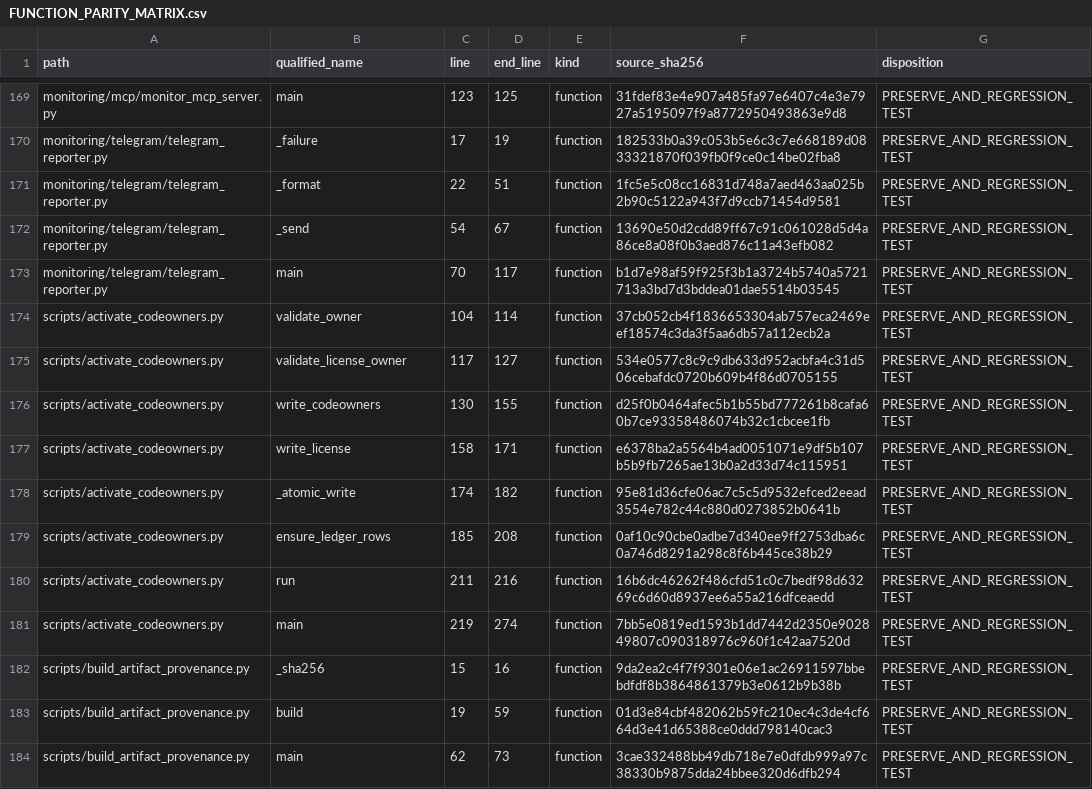
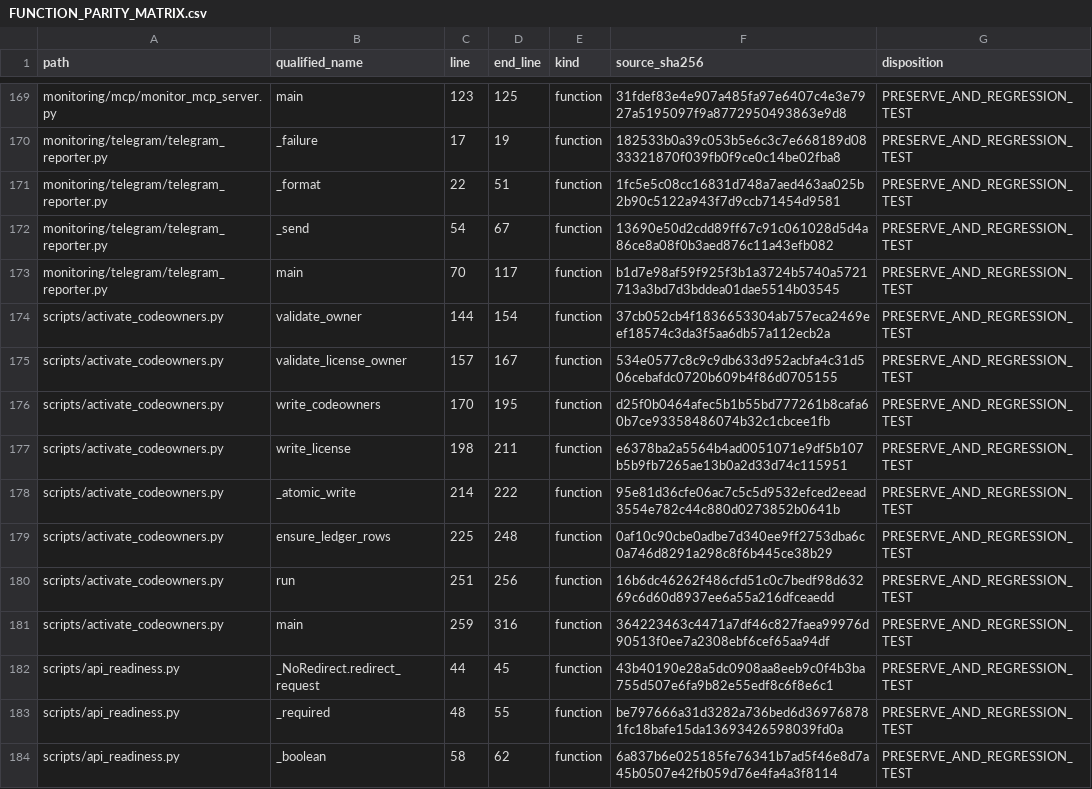
Before and after one commit to asad13-Binana/Bitcoin-Bot-Live-Trading-on-Binance-any-Exchange-TestNet, a CSV file: docs/audit/FUNCTION_PARITY_MATRIX.csv, drawn as a sheet; only a part is shown, gaps mark what is left out; the shorter side is filled out with more unchanged rows; the diff covers the shown part only.

Commit message:
Add safe Oracle API readiness preflight

```diff
--- a/docs/audit/FUNCTION_PARITY_MATRIX.csv
+++ b/docs/audit/FUNCTION_PARITY_MATRIX.csv
@@ -173,9 +173,12 @@
 "monitoring/telegram/telegram_reporter.py","main","70","117","function","b1d7e98af59f925f3b1a3724b5740a5721713a3bd7d3bddea01dae5514b03545","PRESERVE_AND_REGRESSION_TEST"
-"scripts/activate_codeowners.py","validate_owner","104","114","function","37cb052cb4f1836653304ab757eca2469eef18574c3da3f5aa6db57a112ecb2a","PRESERVE_AND_REGRESSION_TEST"
-"scripts/activate_codeowners.py","validate_license_owner","117","127","function","534e0577c8c9c9db633d952acbfa4c31d506cebafdc0720b609b4f86d0705155","PRESERVE_AND_REGRESSION_TEST"
-"scripts/activate_codeowners.py","write_codeowners","130","155","function","d25f0b0464afec5b1b55bd777261b8cafa60b7ce93358486074b32c1cbcee1fb","PRESERVE_AND_REGRESSION_TEST"
-"scripts/activate_codeowners.py","write_license","158","171","function","e6378ba2a5564b4ad0051071e9df5b107b5b9fb7265ae13b0a2d33d74c115951","PRESERVE_AND_REGRESSION_TEST"
-"scripts/activate_codeowners.py","_atomic_write","174","182","function","95e81d36cfe06ac7c5c5d9532efced2eead3554e782c44c880d0273852b0641b","PRESERVE_AND_REGRESSION_TEST"
-"scripts/activate_codeowners.py","ensure_ledger_rows","185","208","function","0af10c90cbe0adbe7d340ee9ff2753dba6c0a746d8291a298c8f6b445ce38b29","PRESERVE_AND_REGRESSION_TEST"
-"scripts/activate_codeowners.py","run","211","216","function","16b6dc46262f486cfd51c0c7bedf98d63269c6d60d8937ee6a55a216dfceaedd","PRESERVE_AND_REGRESSION_TEST"
-"scripts/activate_codeowners.py","main","219","274","function","7bb5e0819ed1593b1dd7442d2350e902849807c090318976c960f1c42aa7520d","PRESERVE_AND_REGRESSION_TEST"
+"scripts/activate_codeowners.py","validate_owner","144","154","function","37cb052cb4f1836653304ab757eca2469eef18574c3da3f5aa6db57a112ecb2a","PRESERVE_AND_REGRESSION_TEST"
+"scripts/activate_codeowners.py","validate_license_owner","157","167","function","534e0577c8c9c9db633d952acbfa4c31d506cebafdc0720b609b4f86d0705155","PRESERVE_AND_REGRESSION_TEST"
+"scripts/activate_codeowners.py","write_codeowners","170","195","function","d25f0b0464afec5b1b55bd777261b8cafa60b7ce93358486074b32c1cbcee1fb","PRESERVE_AND_REGRESSION_TEST"
+"scripts/activate_codeowners.py","write_license","198","211","function","e6378ba2a5564b4ad0051071e9df5b107b5b9fb7265ae13b0a2d33d74c115951","PRESERVE_AND_REGRESSION_TEST"
+"scripts/activate_codeowners.py","_atomic_write","214","222","function","95e81d36cfe06ac7c5c5d9532efced2eead3554e782c44c880d0273852b0641b","PRESERVE_AND_REGRESSION_TEST"
+"scripts/activate_codeowners.py","ensure_ledger_rows","225","248","function","0af10c90cbe0adbe7d340ee9ff2753dba6c0a746d8291a298c8f6b445ce38b29","PRESERVE_AND_REGRESSION_TEST"
+"scripts/activate_codeowners.py","run","251","256","function","16b6dc46262f486cfd51c0c7bedf98d63269c6d60d8937ee6a55a216dfceaedd","PRESERVE_AND_REGRESSION_TEST"
+"scripts/activate_codeowners.py","main","259","316","function","364223463c4471a7df46c827faea99976d90513f0ee7a2308ebf6cef65aa94df","PRESERVE_AND_REGRESSION_TEST"
+"scripts/api_readiness.py","_NoRedirect.redirect_request","44","45","function","43b40190e28a5dc0908aa8eeb9c0f4b3ba755d507e6fa9b82e55edf8c6f8e6c1","PRESERVE_AND_REGRESSION_TEST"
+"scripts/api_readiness.py","_required","48","55","function","be797666a31d3282a736bed6d369768781fc18bafe15da13693426598039fd0a","PRESERVE_AND_REGRESSION_TEST"
+"scripts/api_readiness.py","_boolean","58","62","function","6a837b6e025185fe76341b7ad5f46e8d7a45b0507e42fb059d76e4fa4a3f8114","PRESERVE_AND_REGRESSION_TEST"
```
Also changed, not shown: 11 added rows elsewhere in this file, docs/audit/FILE_REVIEW_LEDGER.csv, 19 other files.
